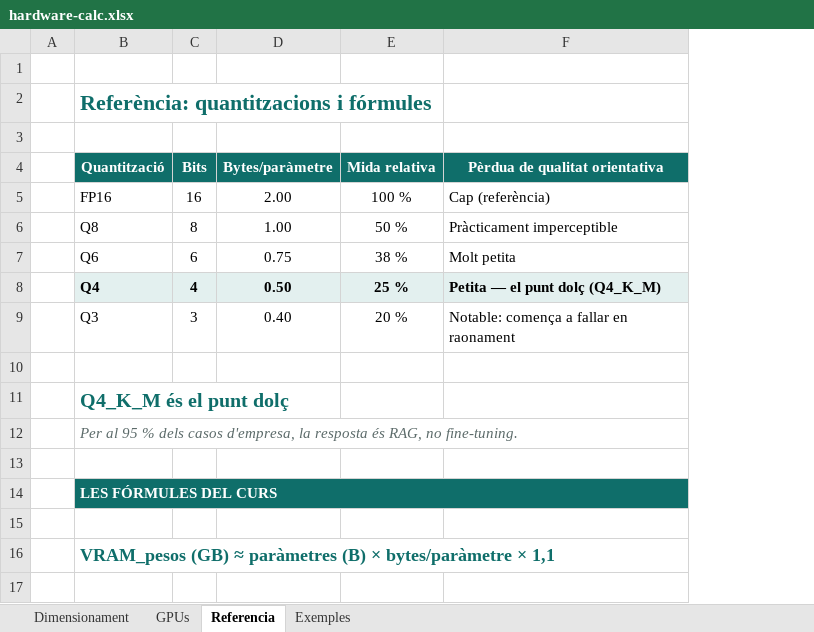
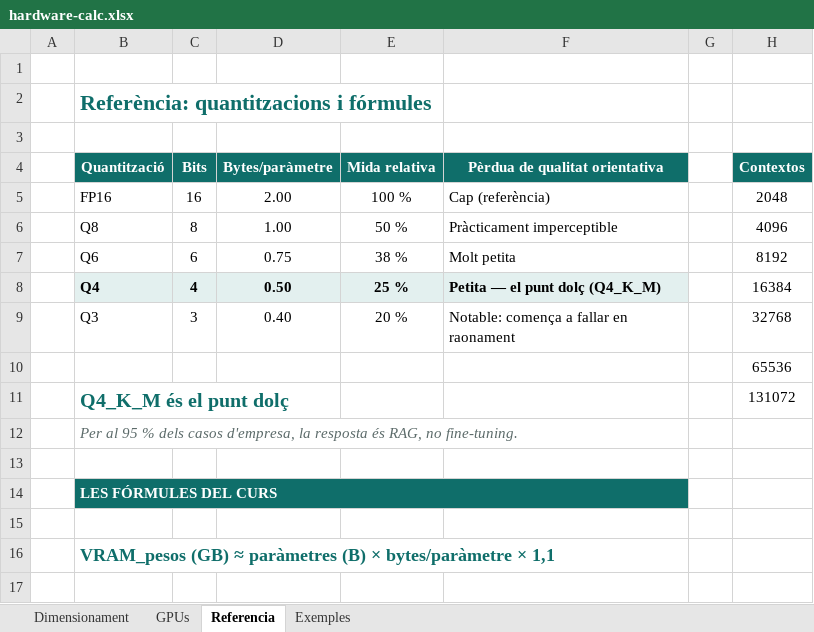
Before and after one commit to Mindora-Technologies/cidet-ia-local, an Excel workbook: c1/hardware-calc.xlsx, sheet Referencia, drawn as a sheet; only a part is shown; values as stored, in another font and other column widths than the file's, no borders; the diff names each change by its address in the sheet, - before the commit and + after, or states it on an @@ line.

Commit message:
fix: context dropdown rejected every value in hardware-calc.xlsx
Reported from the classroom: picking a context in C10 raised 'the value entered
must be an element of the specified list'.

A literal list validation ("2048,4096,...") is compared as TEXT, but the cell
holds a NUMBER -- and the thousands format rendered it as '8.192' on top of
that -- so no option ever matched. Numeric dropdowns must validate against a
range of numbers, so the context sizes now live in Referencia!H5:H11 and C10
points there; the cell format drops the thousands separator.

verifica-xlsx.py now cross-checks every list validation against its source
(literal or range) and fails when a numeric cell is validated against a literal
list, so this cannot come back.

```diff
--- a/c1/hardware-calc.xlsx (sheet Referencia)
+++ b/c1/hardware-calc.xlsx (sheet Referencia)
+column G, empty
+column H (Contextos), rows 5-11: 2048 | 4096 | 8192 | 16384 | 32768 | 65536 | 131072
```
Also changed, not shown: sheet Dimensionament, 2 other files.
